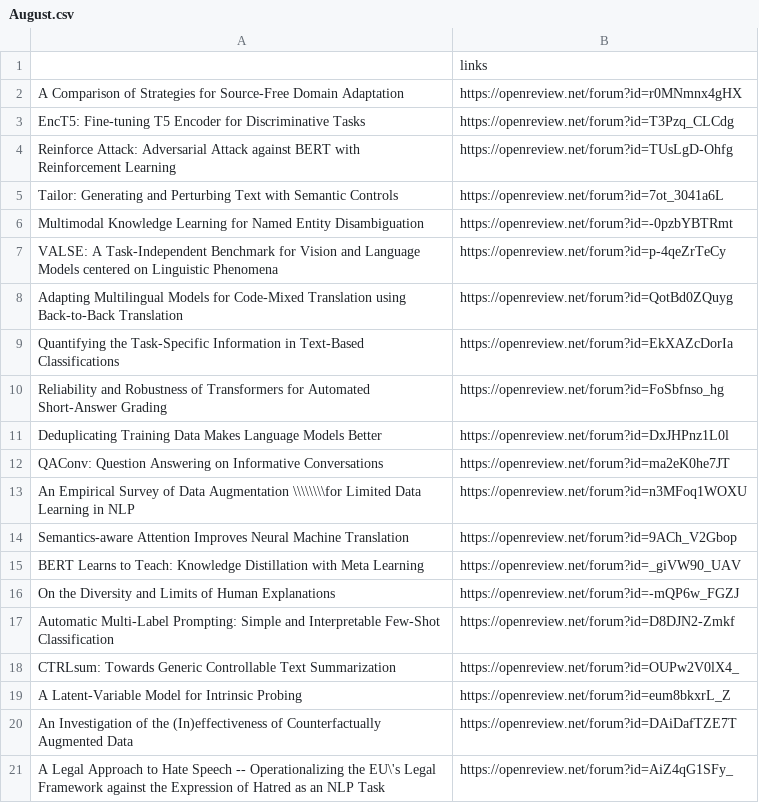
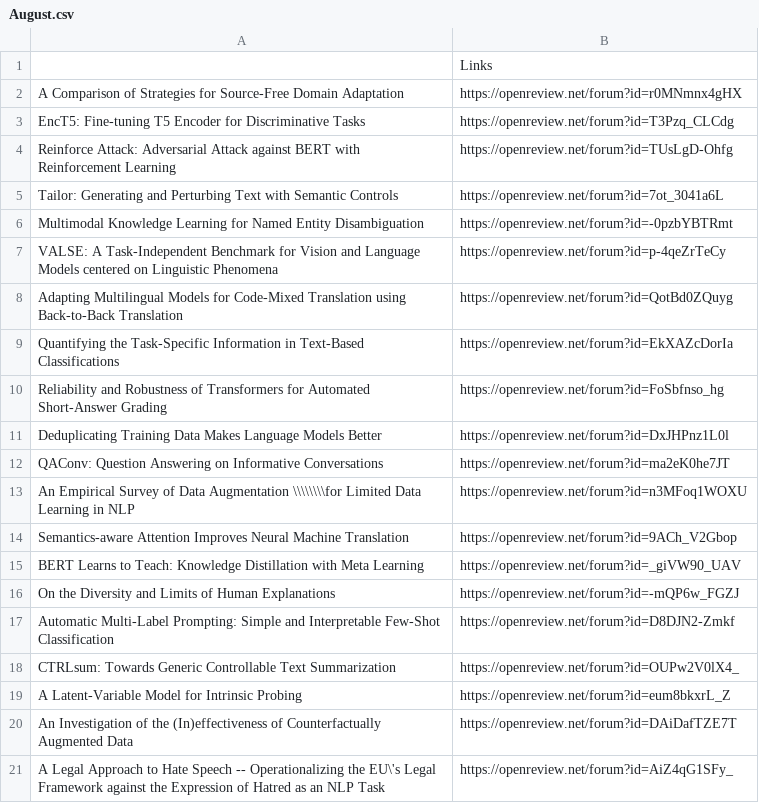
Before and after one commit to eric-ai-lab/ACLToolBox, a CSV file: August.csv, drawn as a sheet.

```diff
--- a/August.csv
+++ b/August.csv
@@ -1,2 +1,2 @@
-,links
+,Links
 A Comparison of Strategies for Source-Free Domain Adaptation,https://openreview.net/forum?id=r0MNmnx4gHX
```
Also changed, not shown: July.csv, Jun.csv, 4 other files.
